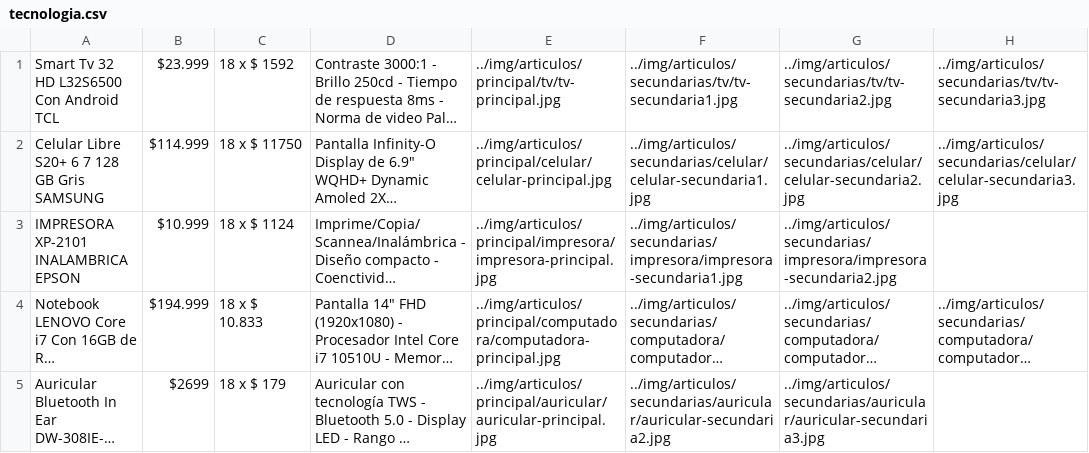
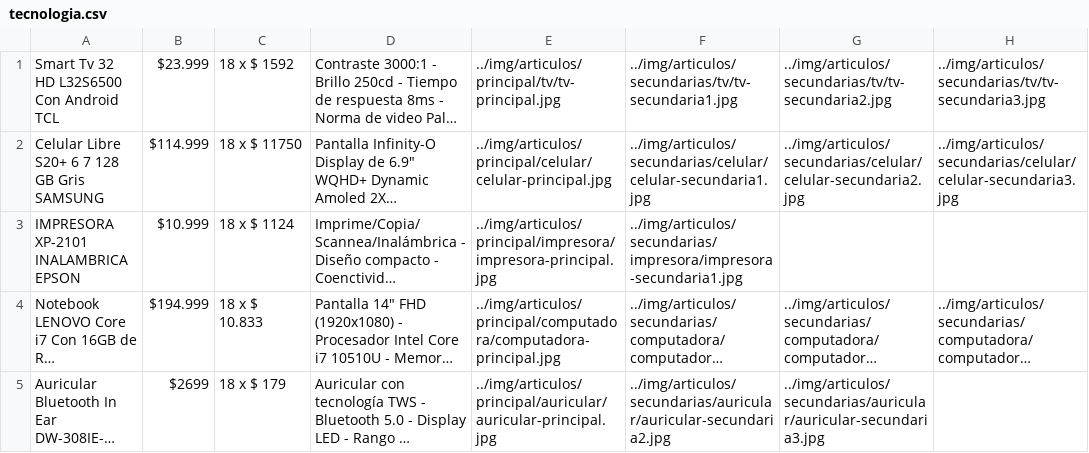
Before and after one commit to federico37j/proyecto-final, a CSV file: resources/tecnologia.csv, drawn as a sheet; long unchanged cells end in …; the diff names each change by its address in the sheet, - before the commit and + after, or states it on an @@ line.

Commit message:
Se quita ruta de imagen.

```diff
--- a/resources/tecnologia.csv
+++ b/resources/tecnologia.csv
-G3: ../img/articulos/secundarias/impresora/impresora-secundaria2.jpg
+G3: (empty)
```
